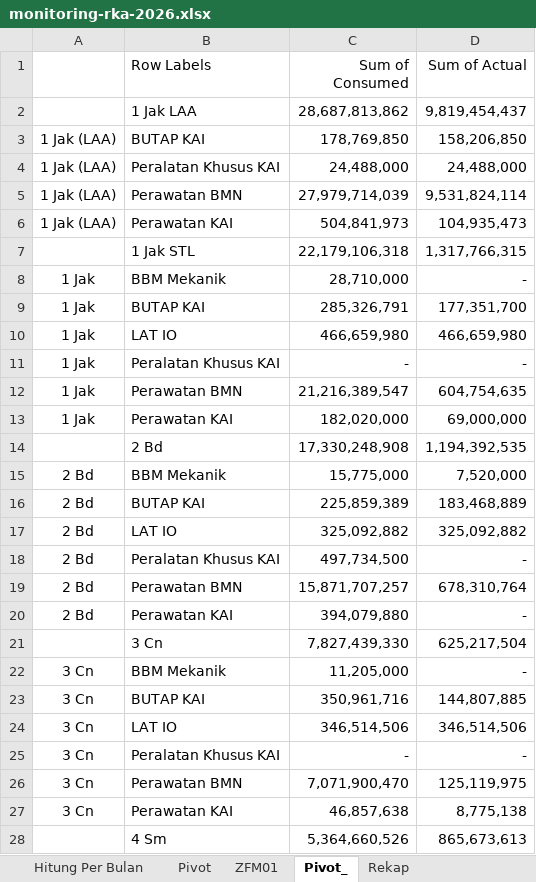
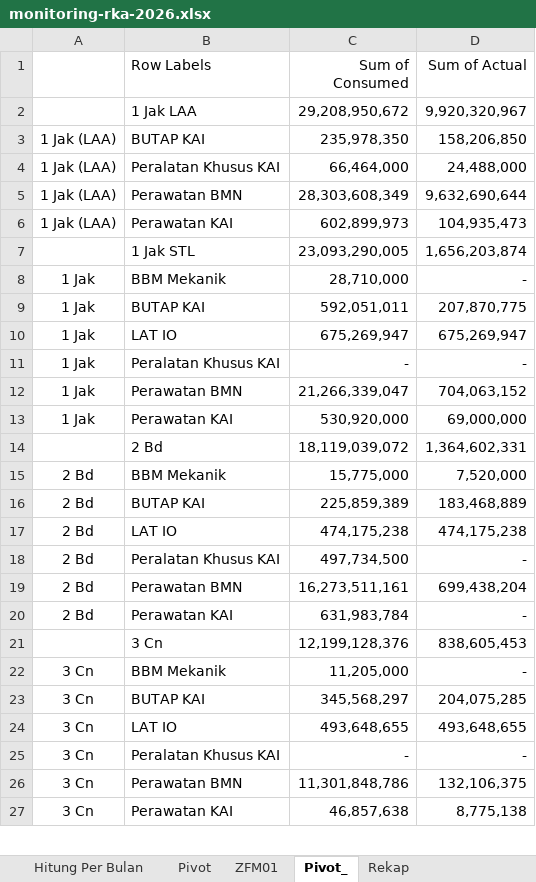
Before and after one commit to sanusizulfirmanlubis/mb52-data, an Excel workbook: data/monitoring-rka-2026.xlsx, sheet Pivot_, drawn as a sheet; only a part is shown; values as stored, in another font and other column widths than the file's, no borders; removed rows and columns are numbered as before the commit, all else as after; the diff covers the shown part only; the diff names each change by its address in the sheet, - before the commit and + after, or states it on an @@ line.

```diff
--- a/data/monitoring-rka-2026.xlsx (sheet Pivot_)
+++ b/data/monitoring-rka-2026.xlsx (sheet Pivot_)
-row 2:  | 1 Jak LAA | 28,687,813,862 | 9,819,454,437
+row 2:  | 1 Jak LAA | 29,208,950,672 | 9,920,320,967
-C3 (Sum of Consumed): 178,769,850
+C3 (Sum of Consumed): 235,978,350
-C4 (Sum of Consumed): 24,488,000
+C4 (Sum of Consumed): 66,464,000
-C5 (Sum of Consumed): 27,979,714,039
+C5 (Sum of Consumed): 28,303,608,349
-D5 (Sum of Actual): 9,531,824,114
+D5 (Sum of Actual): 9,632,690,644
-C6 (Sum of Consumed): 504,841,973
+C6 (Sum of Consumed): 602,899,973
-row 7:  | 1 Jak STL | 22,179,106,318 | 1,317,766,315
+row 7:  | 1 Jak STL | 23,093,290,005 | 1,656,203,874
-C9 (Sum of Consumed): 285,326,791
+C9 (Sum of Consumed): 592,051,011
-D9 (Sum of Actual): 177,351,700
+D9 (Sum of Actual): 207,870,775
-C10 (Sum of Consumed): 466,659,980
+C10 (Sum of Consumed): 675,269,947
-D10 (Sum of Actual): 466,659,980
+D10 (Sum of Actual): 675,269,947
-C12 (Sum of Consumed): 21,216,389,547
+C12 (Sum of Consumed): 21,266,339,047
-D12 (Sum of Actual): 604,754,635
+D12 (Sum of Actual): 704,063,152
-C13 (Sum of Consumed): 182,020,000
+C13 (Sum of Consumed): 530,920,000
-row 14:  | 2 Bd | 17,330,248,908 | 1,194,392,535
+row 14:  | 2 Bd | 18,119,039,072 | 1,364,602,331
-C17 (Sum of Consumed): 325,092,882
+C17 (Sum of Consumed): 474,175,238
-D17 (Sum of Actual): 325,092,882
+D17 (Sum of Actual): 474,175,238
-C19 (Sum of Consumed): 15,871,707,257
+C19 (Sum of Consumed): 16,273,511,161
-D19 (Sum of Actual): 678,310,764
+D19 (Sum of Actual): 699,438,204
-C20 (Sum of Consumed): 394,079,880
+C20 (Sum of Consumed): 631,983,784
-row 21:  | 3 Cn | 7,827,439,330 | 625,217,504
+row 21:  | 3 Cn | 12,199,128,376 | 838,605,453
-C23 (Sum of Consumed): 350,961,716
+C23 (Sum of Consumed): 345,568,297
-D23 (Sum of Actual): 144,807,885
+D23 (Sum of Actual): 204,075,285
-C24 (Sum of Consumed): 346,514,506
+C24 (Sum of Consumed): 493,648,655
-D24 (Sum of Actual): 346,514,506
+D24 (Sum of Actual): 493,648,655
-C26 (Sum of Consumed): 7,071,900,470
+C26 (Sum of Consumed): 11,301,848,786
-D26 (Sum of Actual): 125,119,975
+D26 (Sum of Actual): 132,106,375
-row 28:  | 4 Sm | 5,364,660,526 | 865,673,613
```
Also changed, not shown: 12 added rows, 11 removed rows and 46 edited cells elsewhere in this sheet, sheet ZFM01, sheet Rekap, sheet Hitung Per Bulan, sheet Monitoring RKA 2026, hidden cells.
